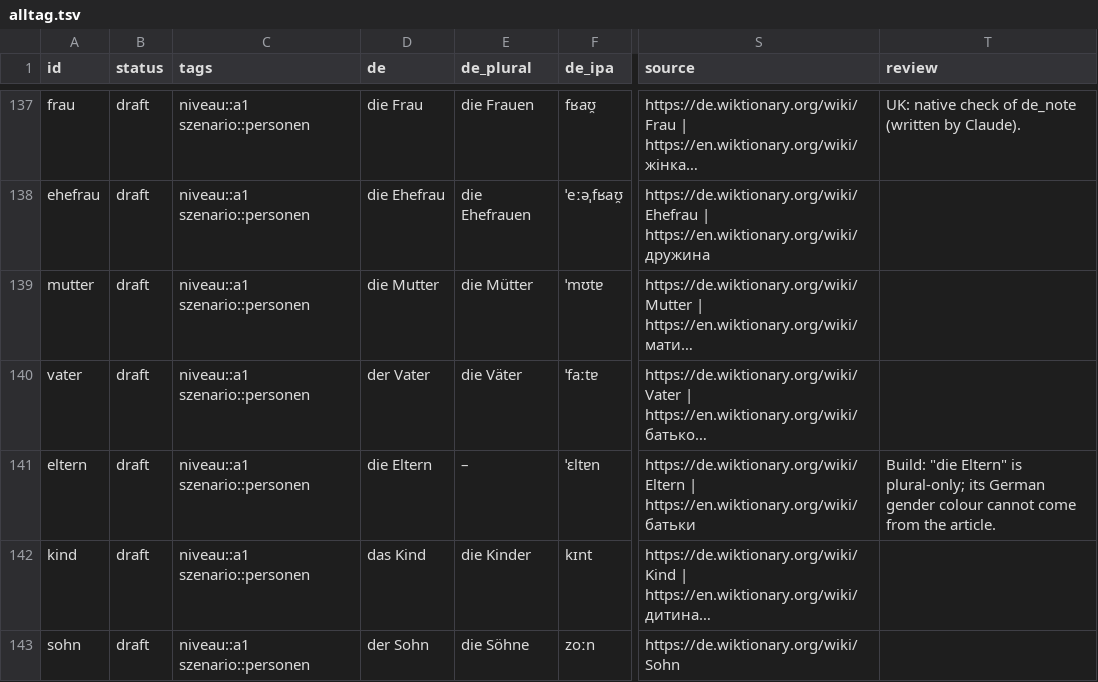
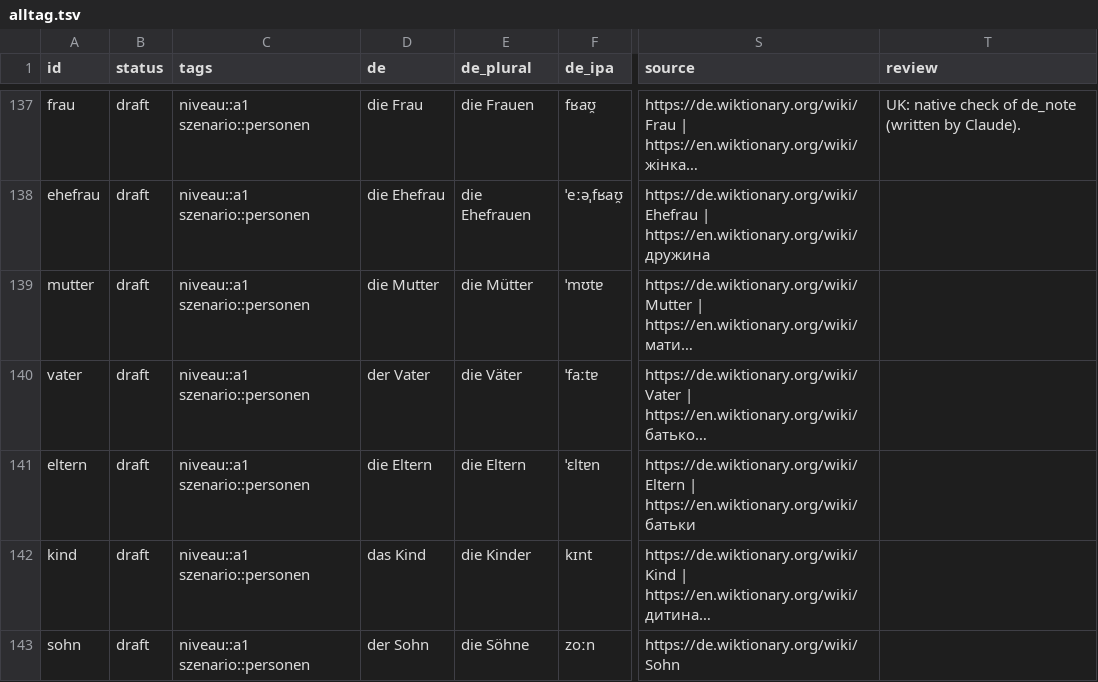
Before and after one commit to Brar/Ukrainisch, a TSV file: vocab/alltag.tsv, drawn as a sheet; only a part is shown, gaps mark what is left out; long unchanged cells end in …; the diff names each change by its address in the sheet, - before the commit and + after, or states it on an @@ line.

```diff
--- a/vocab/alltag.tsv
+++ b/vocab/alltag.tsv
-E141 (de_plural): –
+E141 (de_plural): die Eltern
-T141 (review): Build: "die Eltern" is plural-only; its German gender colour cannot come from the article.
+T141 (review): (empty)
```
Also changed, not shown: 1 other file.
